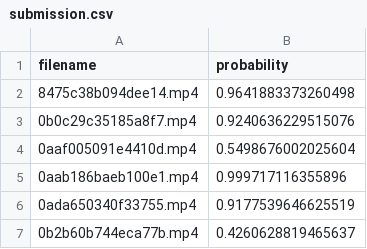
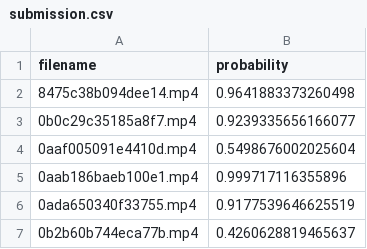
Before and after one commit to milselarch/AISG_IMG, a CSV file: local_test/test_output/submission.csv, drawn as a sheet.

```diff
--- a/local_test/test_output/submission.csv
+++ b/local_test/test_output/submission.csv
@@ -2,3 +2,3 @@ filename,probability
 8475c38b094dee14.mp4,0.9641883373260498
-0b0c29c35185a8f7.mp4,0.9240636229515076
+0b0c29c35185a8f7.mp4,0.9239335656166077
 0aaf005091e4410d.mp4,0.5498676002025604
```
Also changed, not shown: 1 other file.
